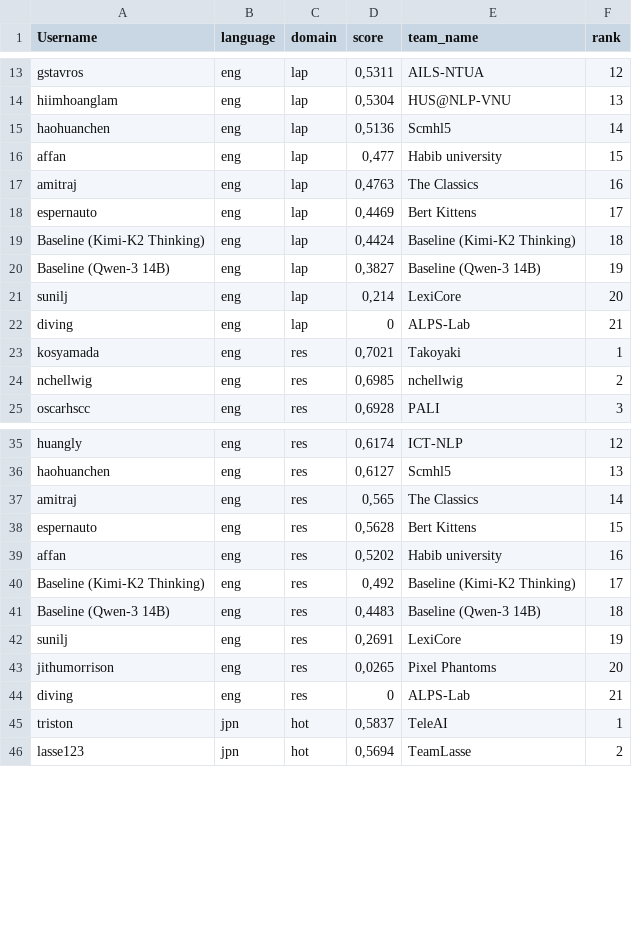
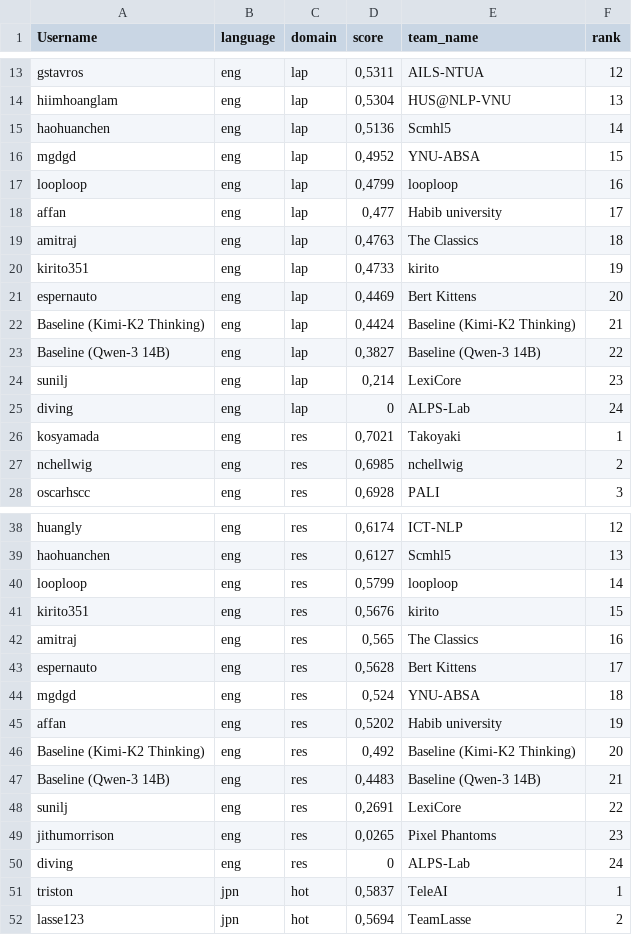
Before and after one commit to NilsHellwig/nchellwig-dimabsa, a CSV file: competition/A_test_dimabsa_subtask2_stats_and_leaderboards.xlsx - leaderboard_all.csv, drawn as a sheet; only a part is shown, gaps mark what is left out.

Commit message:
Update competition_full.txt to add additional columns for data representation

```diff
--- a/competition/A_test_dimabsa_subtask2_stats_and_leaderboards.xlsx - leaderboard_all.csv
+++ b/competition/A_test_dimabsa_subtask2_stats_and_leaderboards.xlsx - leaderboard_all.csv
@@ -15,9 +15,12 @@ hiimhoanglam,eng,lap,"0,5304",HUS@NLP-VNU,13
 haohuanchen,eng,lap,"0,5136",Scmhl5,14
-affan,eng,lap,"0,477",Habib university,15
-amitraj,eng,lap,"0,4763",The Classics,16
-espernauto,eng,lap,"0,4469",Bert Kittens,17
-Baseline (Kimi-K2 Thinking),eng,lap,"0,4424",Baseline (Kimi-K2 Thinking),18
-Baseline (Qwen-3 14B),eng,lap,"0,3827",Baseline (Qwen-3 14B),19
-sunilj,eng,lap,"0,214",LexiCore,20
-diving,eng,lap,0,ALPS-Lab,21
+mgdgd,eng,lap,"0,4952",YNU-ABSA,15
+looploop,eng,lap,"0,4799",looploop,16
+affan,eng,lap,"0,477",Habib university,17
+amitraj,eng,lap,"0,4763",The Classics,18
+kirito351,eng,lap,"0,4733",kirito,19
+espernauto,eng,lap,"0,4469",Bert Kittens,20
+Baseline (Kimi-K2 Thinking),eng,lap,"0,4424",Baseline (Kimi-K2 Thinking),21
+Baseline (Qwen-3 14B),eng,lap,"0,3827",Baseline (Qwen-3 14B),22
+sunilj,eng,lap,"0,214",LexiCore,23
+diving,eng,lap,0,ALPS-Lab,24
 kosyamada,eng,res,"0,7021",Takoyaki,1
@@ -36,10 +39,13 @@ huangly,eng,res,"0,6174",ICT-NLP,12
 haohuanchen,eng,res,"0,6127",Scmhl5,13
-amitraj,eng,res,"0,565",The Classics,14
-espernauto,eng,res,"0,5628",Bert Kittens,15
-affan,eng,res,"0,5202",Habib university,16
-Baseline (Kimi-K2 Thinking),eng,res,"0,492",Baseline (Kimi-K2 Thinking),17
-Baseline (Qwen-3 14B),eng,res,"0,4483",Baseline (Qwen-3 14B),18
-sunilj,eng,res,"0,2691",LexiCore,19
-jithumorrison,eng,res,"0,0265",Pixel Phantoms,20
-diving,eng,res,0,ALPS-Lab,21
+looploop,eng,res,"0,5799",looploop,14
+kirito351,eng,res,"0,5676",kirito,15
+amitraj,eng,res,"0,565",The Classics,16
+espernauto,eng,res,"0,5628",Bert Kittens,17
+mgdgd,eng,res,"0,524",YNU-ABSA,18
+affan,eng,res,"0,5202",Habib university,19
+Baseline (Kimi-K2 Thinking),eng,res,"0,492",Baseline (Kimi-K2 Thinking),20
+Baseline (Qwen-3 14B),eng,res,"0,4483",Baseline (Qwen-3 14B),21
+sunilj,eng,res,"0,2691",LexiCore,22
+jithumorrison,eng,res,"0,0265",Pixel Phantoms,23
+diving,eng,res,0,ALPS-Lab,24
 triston,jpn,hot,"0,5837",TeleAI,1
```
Also changed, not shown: competition/A_test_dimabsa_subtask3_stats_and_leaderboards.xlsx - leaderboard_all.csv, 2 other files.
